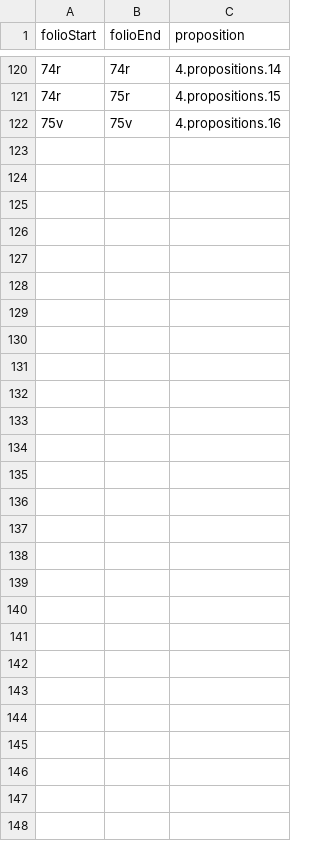
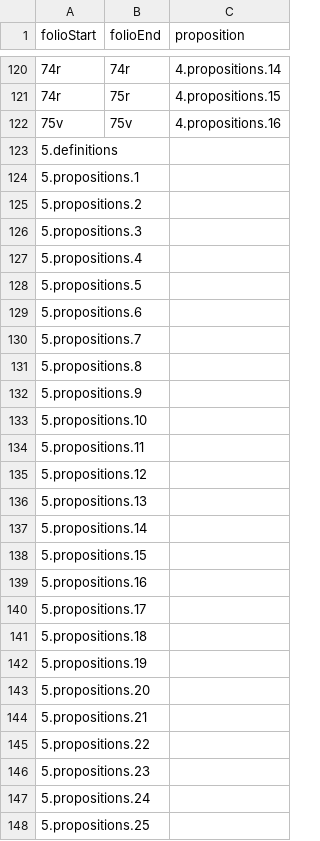
Before and after one commit to HCMID/schemata, a CSV file: D'Orville_folioToProposition.csv, drawn as a sheet; only a part is shown, gaps mark what is left out; the diff names each change by its address in the sheet, - before the commit and + after, or states it on an @@ line.

Commit message:
Update D'Orville_folioToProposition.csv

```diff
--- a/D'Orville_folioToProposition.csv
+++ b/D'Orville_folioToProposition.csv
+row 123: 5.definitions
+row 124: 5.propositions.1
+row 125: 5.propositions.2
+row 126: 5.propositions.3
+row 127: 5.propositions.4
+row 128: 5.propositions.5
+row 129: 5.propositions.6
+row 130: 5.propositions.7
+row 131: 5.propositions.8
+row 132: 5.propositions.9
+row 133: 5.propositions.10
+row 134: 5.propositions.11
+row 135: 5.propositions.12
+row 136: 5.propositions.13
+row 137: 5.propositions.14
+row 138: 5.propositions.15
+row 139: 5.propositions.16
+row 140: 5.propositions.17
+row 141: 5.propositions.18
+row 142: 5.propositions.19
+row 143: 5.propositions.20
+row 144: 5.propositions.21
+row 145: 5.propositions.22
+row 146: 5.propositions.23
+row 147: 5.propositions.24
+row 148: 5.propositions.25
```
